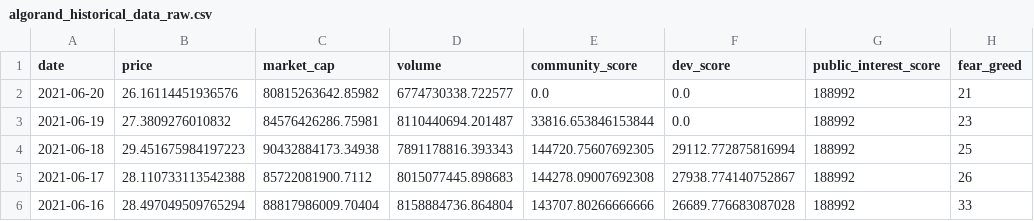
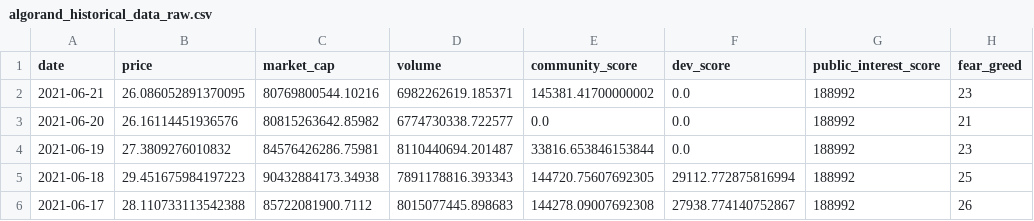
Before and after one commit to ChaosIsHarmony/Investment, a CSV file: datasets/raw/algorand_historical_data_raw.csv, drawn as a sheet; only a part is shown; the shorter side is filled out with more unchanged rows.

```diff
--- a/datasets/raw/algorand_historical_data_raw.csv
+++ b/datasets/raw/algorand_historical_data_raw.csv
@@ -1,2 +1,3 @@
 date,price,market_cap,volume,community_score,dev_score,public_interest_score,fear_greed
+2021-06-21,26.086052891370095,80769800544.10216,6982262619.185371,145381.41700000002,0.0,188992,23
 2021-06-20,26.16114451936576,80815263642.85982,6774730338.722577,0.0,0.0,188992,21
```
Also changed, not shown: datasets/raw/cardano_historical_data_raw.csv, datasets/raw/chainlink_historical_data_raw.csv, 22 other files.
